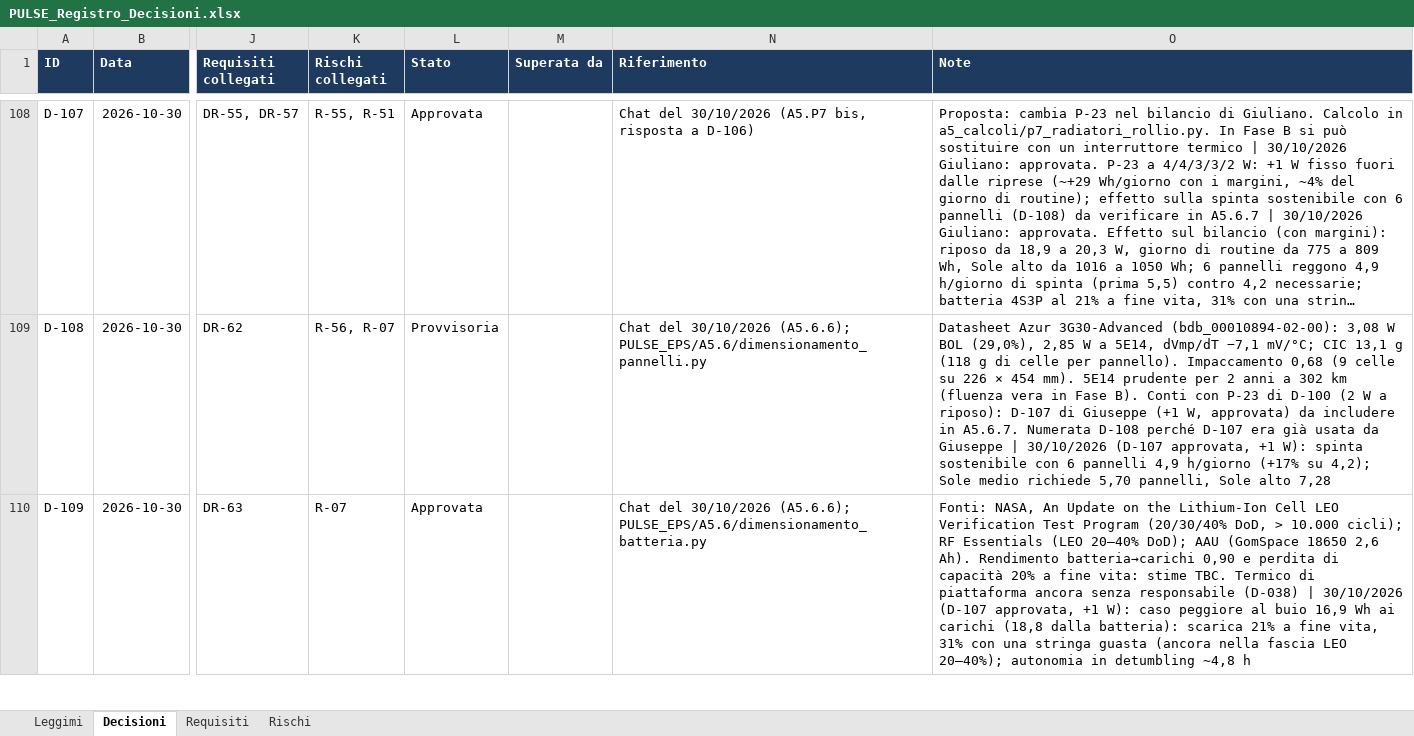
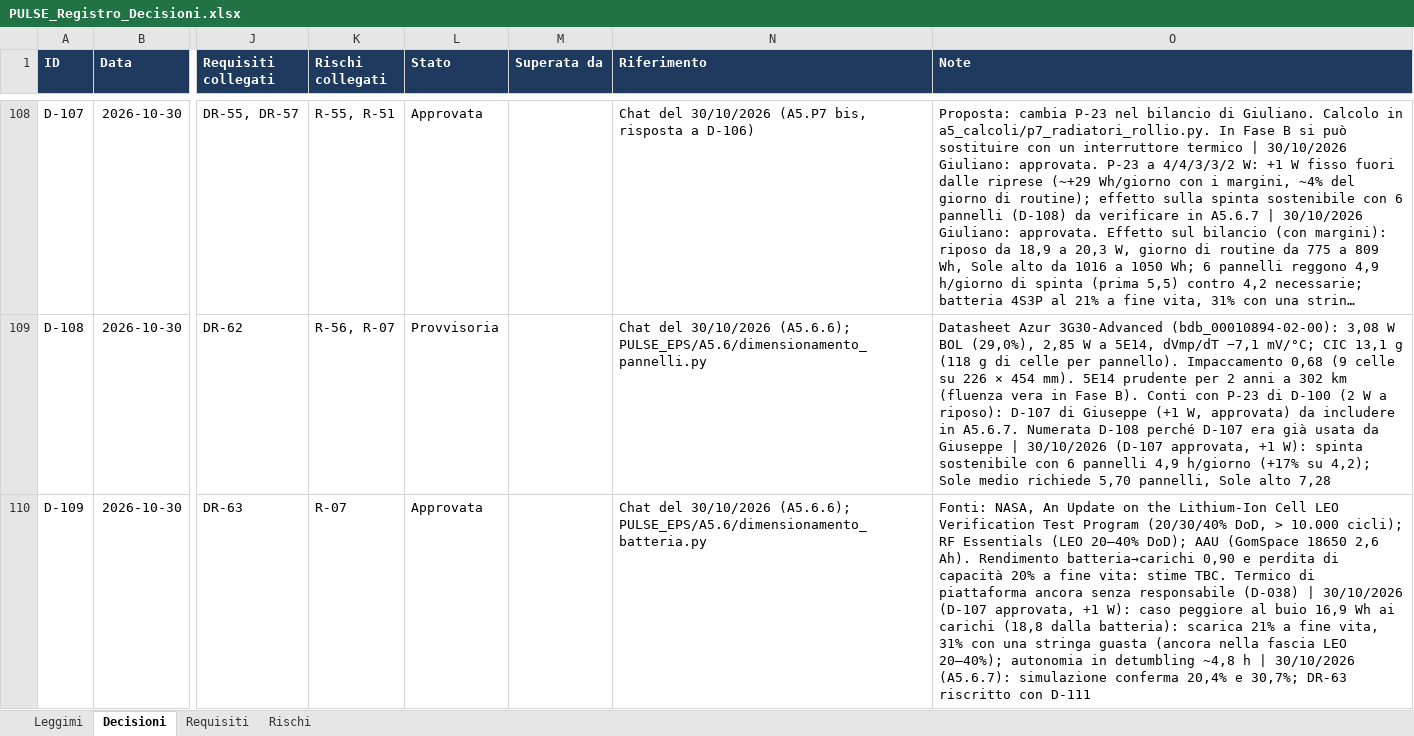
Before and after one commit to GiulianoPennacchioJ/PULSE-16u-cubesat, an Excel workbook: PULSE_Registro_Decisioni.xlsx, sheet Decisioni, drawn as a sheet; only a part is shown, gaps mark what is left out; long unchanged cells end in …; values as stored, in another font and other column widths than the file's, no borders; conditional formats not drawn; the diff covers the shown part only; the diff names each change by its address in the sheet, - before the commit and + after, or states it on an @@ line.

Commit message:
Update PULSE_Registro_Decisioni.xlsx

```diff
--- a/PULSE_Registro_Decisioni.xlsx (sheet Decisioni)
+++ b/PULSE_Registro_Decisioni.xlsx (sheet Decisioni)
-O110 (Note): …~4,8 h
+O110 (Note): …~4,8 h | 30/10/2026 (A5.6.7): simulazione conferma 20,4% e 30,7%; DR-63 riscritto con D-111
```
Also changed, not shown: 2 added rows and 3 edited cells elsewhere in this sheet, sheet Requisiti, sheet Rischi.
